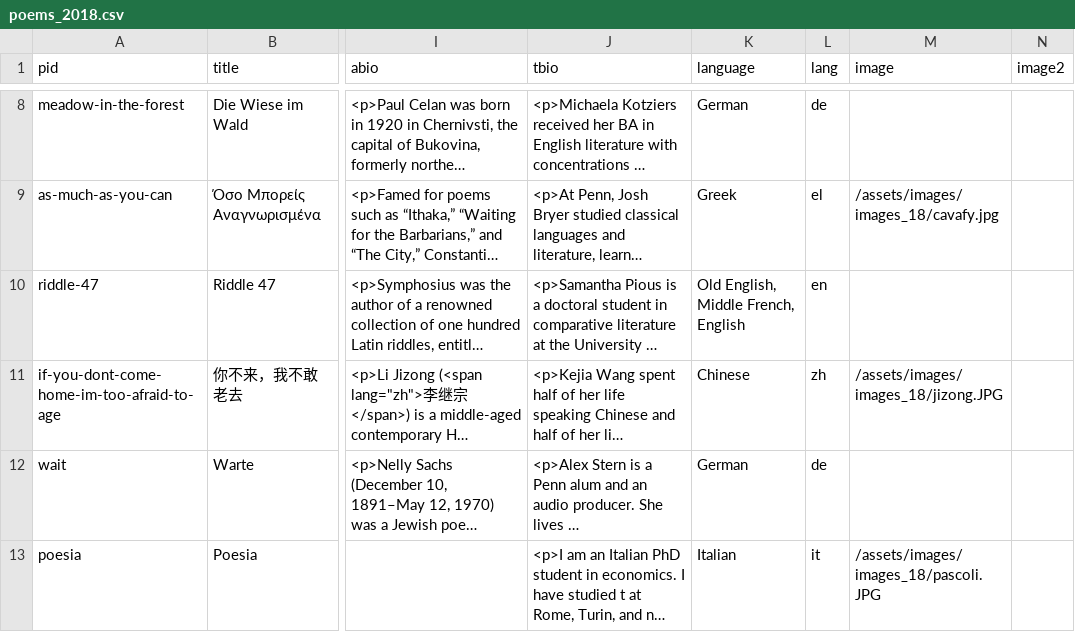
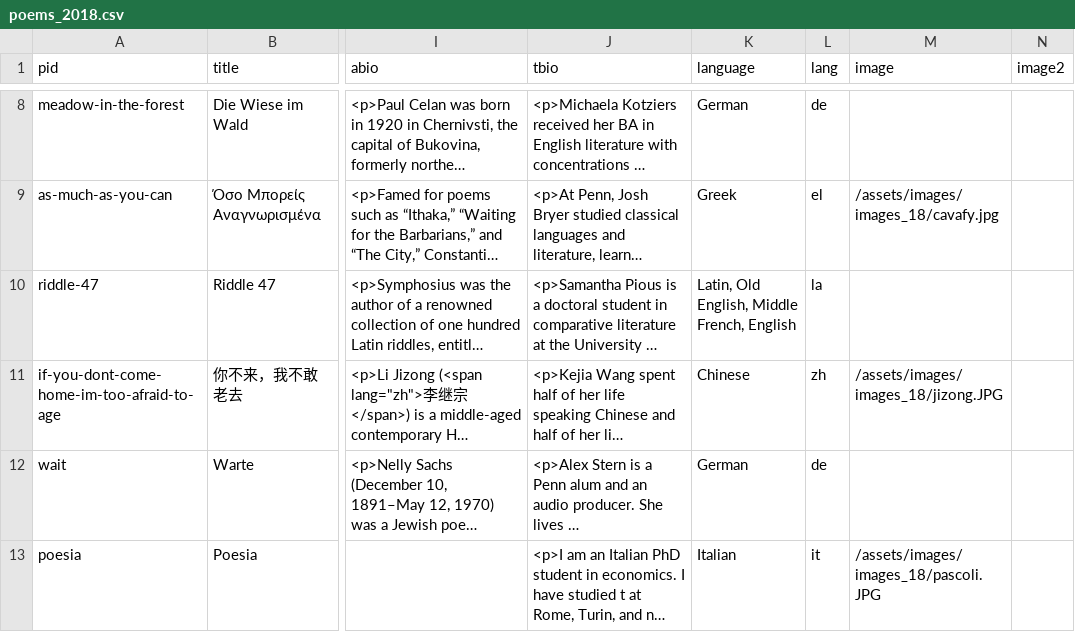
Before and after one commit to double-speak/doublespeak.github.io, a CSV file: _data/issues/poems_2018.csv, drawn as a sheet; only a part is shown, gaps mark what is left out; long unchanged cells end in …; the diff names each change by its address in the sheet, - before the commit and + after, or states it on an @@ line.

Commit message:
added Latin to Pious translation

```diff
--- a/_data/issues/poems_2018.csv
+++ b/_data/issues/poems_2018.csv
-K10 (language): Old English, Middle French, English
+K10 (language): Latin, Old English, Middle French, English
-L10 (lang): en
+L10 (lang): la
```
Also changed, not shown: _data/poems_2018.csv.
